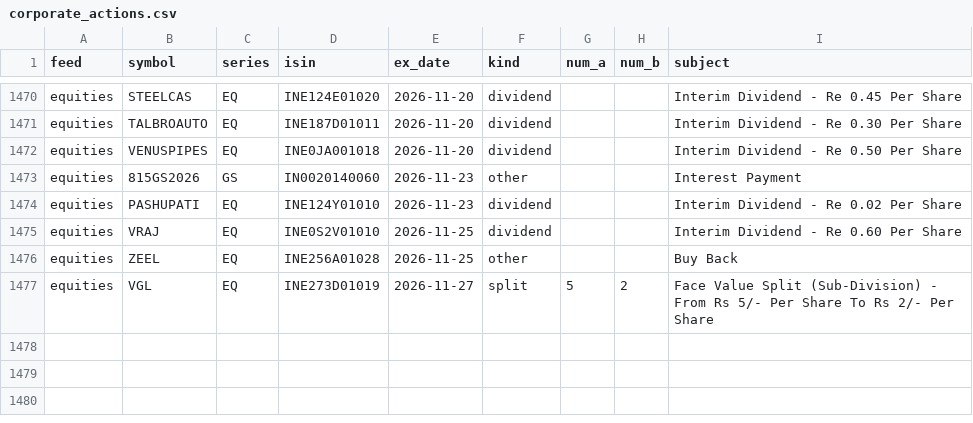
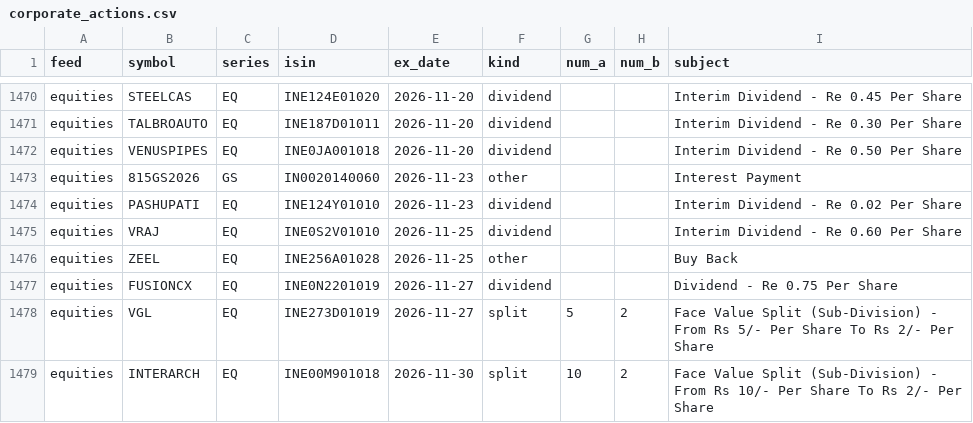
Before and after one commit to veer0608/bhavcopy-pipeline, a CSV file: data/corporate_actions.csv, drawn as a sheet; only a part is shown, gaps mark what is left out; the diff names each change by its address in the sheet, - before the commit and + after, or states it on an @@ line.

```diff
--- a/data/corporate_actions.csv
+++ b/data/corporate_actions.csv
+row 1477: equities | FUSIONCX | EQ | INE0N2201019 | 2026-11-27 | dividend |  |  | Dividend - Re 0.75 Per Share
+row 1479: equities | INTERARCH | EQ | INE00M901018 | 2026-11-30 | split | 10 | 2 | Face Value Split (Sub-Division) - From Rs 10/- Per Share To Rs 2/- Per Share
```
Also changed, not shown: data/manifest.csv, 3 other files.
